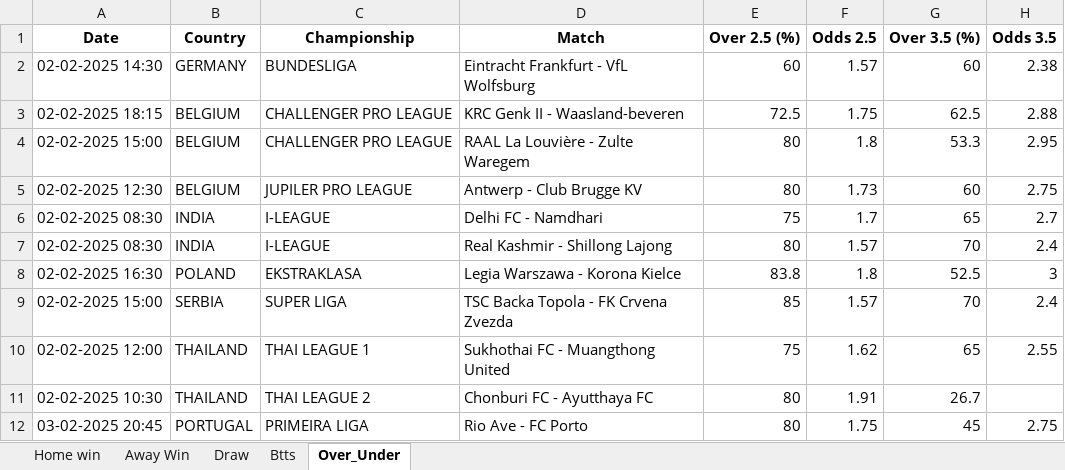
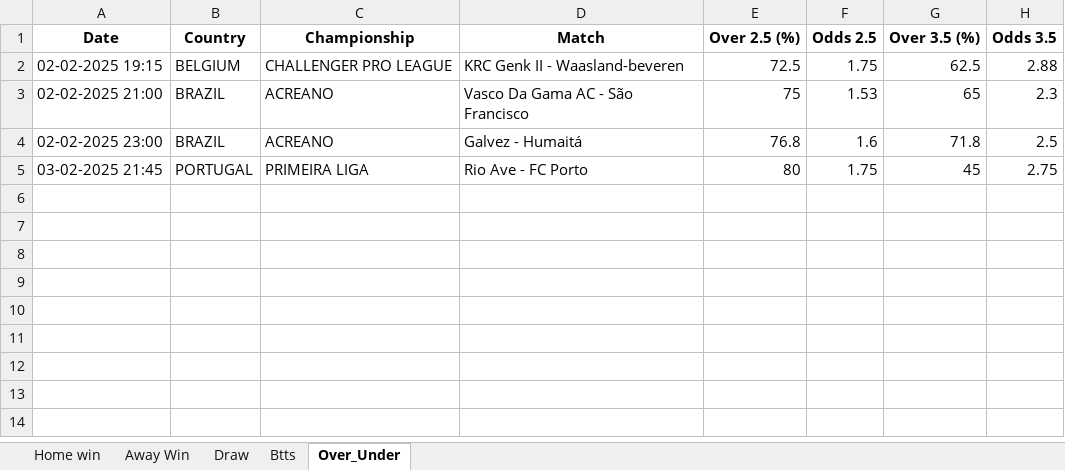
Before and after one commit to dcosta-da/soccer_predictions_scraper, an Excel workbook: scraper/data/betclever_predictions.xlsx, sheet Over_Under, drawn as a sheet; values as stored, in another font and other column widths than the file's, no borders; removed rows and columns are numbered as before the commit, all else as after; the diff names each change by its address in the sheet, - before the commit and + after, or states it on an @@ line.

```diff
--- a/scraper/data/betclever_predictions.xlsx (sheet Over_Under)
+++ b/scraper/data/betclever_predictions.xlsx (sheet Over_Under)
-row 2: 02-02-2025 14:30 | GERMANY | BUNDESLIGA | Eintracht Frankfurt - VfL Wolfsburg | 60 | 1.57 | 60 | 2.38
-A2 (Date): 02-02-2025 18:15
+A2 (Date): 02-02-2025 19:15
-row 4: 02-02-2025 15:00 | BELGIUM | CHALLENGER PRO LEAGUE | RAAL La Louvière - Zulte Waregem | 80 | 1.8 | 53.3 | 2.95
-row 5: 02-02-2025 12:30 | BELGIUM | JUPILER PRO LEAGUE | Antwerp - Club Brugge KV | 80 | 1.73 | 60 | 2.75
-row 6: 02-02-2025 08:30 | INDIA | I-LEAGUE | Delhi FC - Namdhari | 75 | 1.7 | 65 | 2.7
-row 7: 02-02-2025 08:30 | INDIA | I-LEAGUE | Real Kashmir - Shillong Lajong | 80 | 1.57 | 70 | 2.4
-row 8: 02-02-2025 16:30 | POLAND | EKSTRAKLASA | Legia Warszawa - Korona Kielce | 83.8 | 1.8 | 52.5 | 3
-row 9: 02-02-2025 15:00 | SERBIA | SUPER LIGA | TSC Backa Topola - FK Crvena Zvezda | 85 | 1.57 | 70 | 2.4
-row 10: 02-02-2025 12:00 | THAILAND | THAI LEAGUE 1 | Sukhothai FC - Muangthong United | 75 | 1.62 | 65 | 2.55
-row 11: 02-02-2025 10:30 | THAILAND | THAI LEAGUE 2 | Chonburi FC - Ayutthaya FC | 80 | 1.91 | 26.7
+row 3: 02-02-2025 21:00 | BRAZIL | ACREANO | Vasco Da Gama AC - São Francisco | 75 | 1.53 | 65 | 2.3
+row 4: 02-02-2025 23:00 | BRAZIL | ACREANO | Galvez - Humaitá | 76.8 | 1.6 | 71.8 | 2.5
-A5 (Date): 03-02-2025 20:45
+A5 (Date): 03-02-2025 21:45
```
Also changed, not shown: sheet Btts, sheet Home win, sheet Draw, sheet Away Win.
